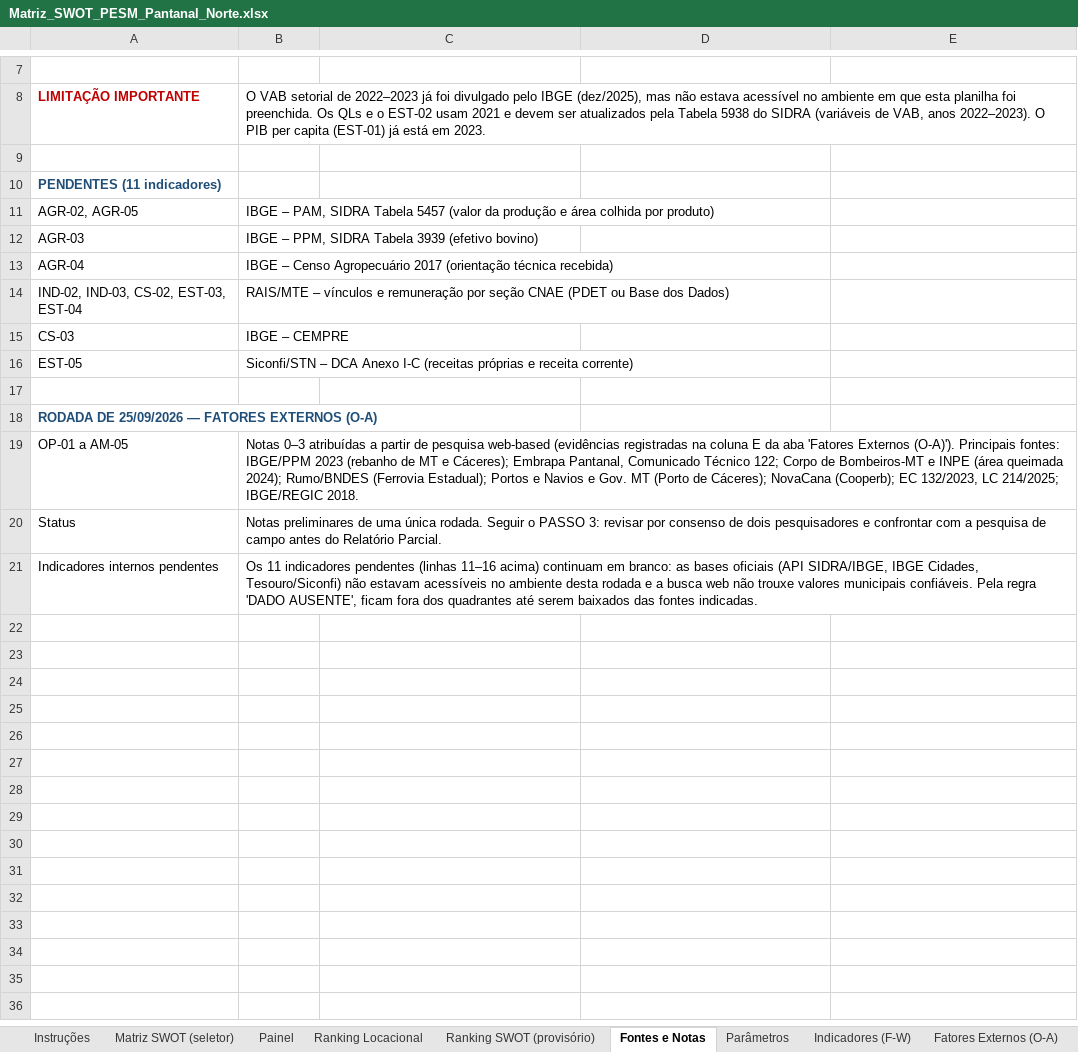
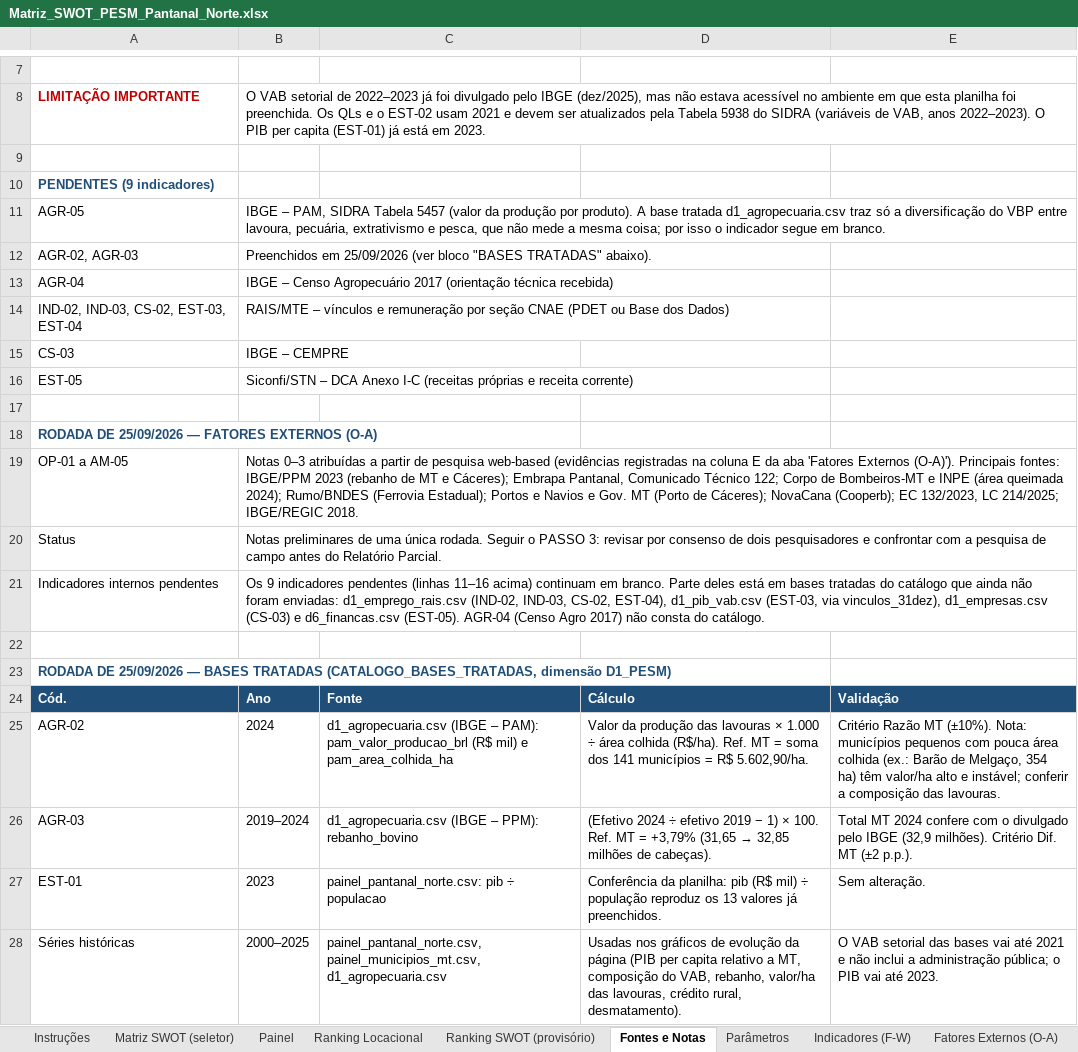
Before and after one commit to cleitonfranco74/zero_claude, an Excel workbook: pesm-pantanal-norte/dados/Matriz_SWOT_PESM_Pantanal_Norte.xlsx, sheet Fontes e Notas, drawn as a sheet; only a part is shown, gaps mark what is left out; values as stored, in another font and other column widths than the file's, no borders; removed rows and columns are numbered as before the commit, all else as after; the diff names each change by its address in the sheet, - before the commit and + after, or states it on an @@ line.

```diff
--- a/pesm-pantanal-norte/dados/Matriz_SWOT_PESM_Pantanal_Norte.xlsx (sheet Fontes e Notas)
+++ b/pesm-pantanal-norte/dados/Matriz_SWOT_PESM_Pantanal_Norte.xlsx (sheet Fontes e Notas)
-A10: PENDENTES (11 indicadores)
+A10: PENDENTES (9 indicadores)
-row 11: AGR-02, AGR-05 | IBGE – PAM, SIDRA Tabela 5457 (valor da produção e área colhida por produto)
-row 12: AGR-03 | IBGE – PPM, SIDRA Tabela 3939 (efetivo bovino)
+row 11: AGR-05 | IBGE – PAM, SIDRA Tabela 5457 (valor da produção por produto). A base tratada d1_agropecuaria.csv traz só a diversificação do VBP entre lavoura, pecuária, extrativismo e pesca, que não mede a mesma coisa; por isso o indicador segue em branco.
+row 12: AGR-02, AGR-03 | Preenchidos em 25/09/2026 (ver bloco "BASES TRATADAS" abaixo).
-B21: Os 11 indicadores pendentes (linhas 11–16 acima) continuam em branco: as bases oficiais (API SIDRA/IBGE, IBGE Cidades, Tesouro/Siconfi) não estavam acessíveis no ambiente desta rodada e a busca web não trouxe valores municipais confiáveis. Pela regra 'DADO AUSENTE', ficam fora dos quadrantes até serem baixados das fontes indicadas.
+B21: Os 9 indicadores pendentes (linhas 11–16 acima) continuam em branco. Parte deles está em bases tratadas do catálogo que ainda não foram enviadas: d1_emprego_rais.csv (IND-02, IND-03, CS-02, EST-04), d1_pib_vab.csv (EST-03, via vinculos_31dez), d1_empresas.csv (CS-03) e d6_financas.csv (EST-05). AGR-04 (Censo Agro 2017) não consta do catálogo.
+row 22: (empty)
+row 23: RODADA DE 25/09/2026 — BASES TRATADAS (CATALOGO_BASES_TRATADAS, dimensão D1_PESM)
+row 24: Cód. | Ano | Fonte | Cálculo | Validação
+row 25: AGR-02 | 2024 | d1_agropecuaria.csv (IBGE – PAM): pam_valor_producao_brl (R$ mil) e pam_area_colhida_ha | Valor da produção das lavouras × 1.000 ÷ área colhida (R$/ha). Ref. MT = soma dos 141 municípios = R$ 5.602,90/ha. | Critério Razão MT (±10%). Nota: municípios pequenos com pouca área colhida (ex.: Barão de Melgaço, 354 ha) têm valor/ha alto e instável; conferir a composição das lavouras.
+row 26: AGR-03 | 2019–2024 | d1_agropecuaria.csv (IBGE – PPM): rebanho_bovino | (Efetivo 2024 ÷ efetivo 2019 − 1) × 100. Ref. MT = +3,79% (31,65 → 32,85 milhões de cabeças). | Total MT 2024 confere com o divulgado pelo IBGE (32,9 milhões). Critério Dif. MT (±2 p.p.).
+row 27: EST-01 | 2023 | painel_pantanal_norte.csv: pib ÷ populacao | Conferência da planilha: pib (R$ mil) ÷ população reproduz os 13 valores já preenchidos. | Sem alteração.
+row 28: Séries históricas | 2000–2025 | painel_pantanal_norte.csv, painel_municipios_mt.csv, d1_agropecuaria.csv | Usadas nos gráficos de evolução da página (PIB per capita relativo a MT, composição do VAB, rebanho, valor/ha das lavouras, crédito rural, desmatamento). | O VAB setorial das bases vai até 2021 e não inclui a administração pública; o PIB vai até 2023.
```
Also changed, not shown: sheet Ranking SWOT (provisório), sheet Indicadores (F-W), sheet Painel, sheet SWOT - Mirassol D'Oeste, sheet SWOT - Lambari D'Oeste, sheet SWOT - Sto. Antônio do Leverger, 11 more sheets, formulas that keep their value, hidden cells, 2 other files.
